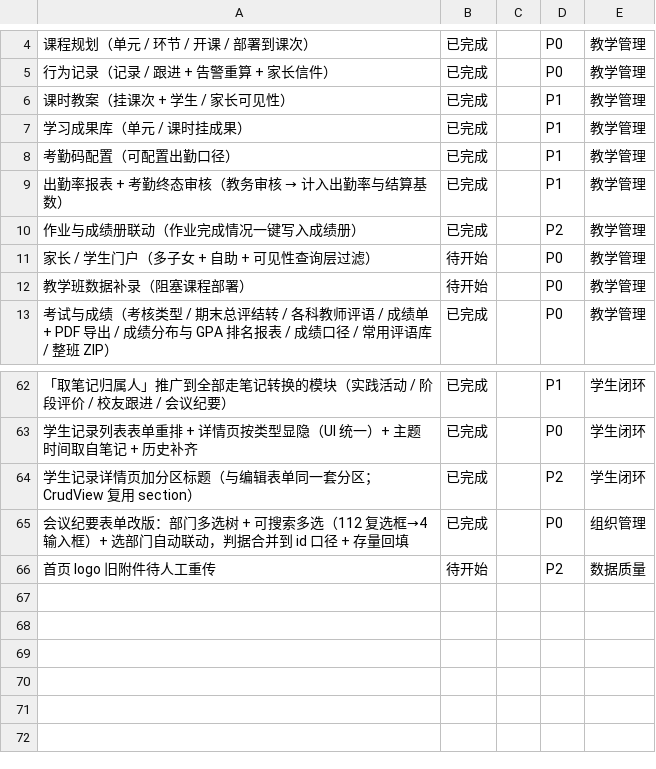
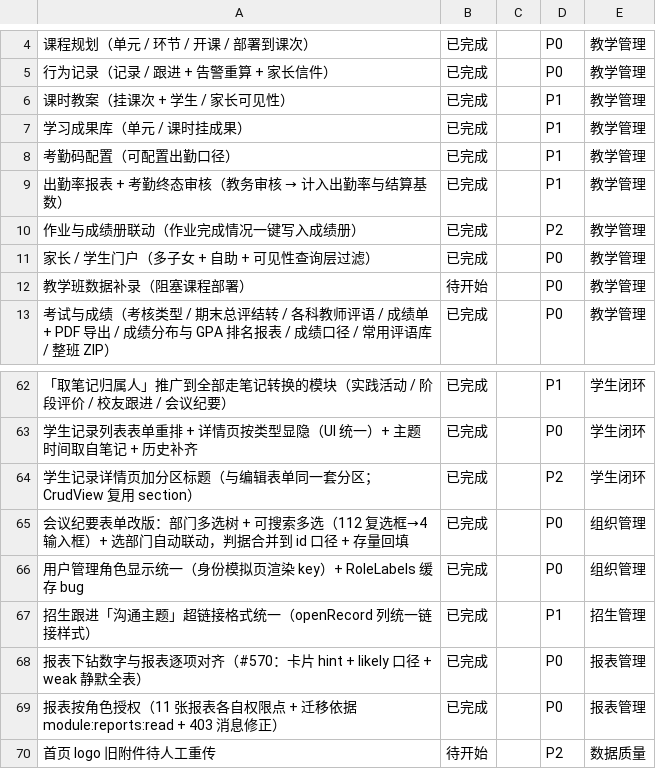
Before and after one commit to sunxufeng/acms, a CSV file: PLAN.csv, drawn as a sheet; only a part is shown, gaps mark what is left out; the diff names each change by its address in the sheet, - before the commit and + after, or states it on an @@ line.

Commit message:
docs(plan): 交付记录追加「家长/学生门户」+ 报表授权/下钻对齐/角色显示统一
四条交付的要害都写进 PLAN.md 的 2026-09-19（下）段，值得复用的三条：
- 可见性开关「一直能勾但没有消费方」这种状态必须显式记录 —— 否则下一个人会以为
  门户不显示是数据问题，而实际是判据从没被调用过
- 权限类迁移的**依据必须选「所有角色都持有的那个权限点」**：用裸 report:read 迁移会让
  7 个角色静默丢掉报表，而用 module:reports:read 迁移则零行为变化
- 「非法参数被静默忽略 ⇒ 返回全表」比「少几条」危险得多（本次 weak 档返回 3675 条）

纯文档改动，无产物变化，不涉及重新部署。

```diff
--- a/PLAN.csv
+++ b/PLAN.csv
-B11: 待开始
+B11: 已完成
+row 66: 用户管理角色显示统一（身份模拟页渲染 key）+ RoleLabels 缓存 bug | 已完成 |  | P0 | 组织管理
+row 67: 招生跟进「沟通主题」超链接格式统一（openRecord 列统一链接样式） | 已完成 |  | P1 | 招生管理
+row 68: 报表下钻数字与报表逐项对齐（#570：卡片 hint + likely 口径 + weak 静默全表） | 已完成 |  | P0 | 报表管理
+row 69: 报表按角色授权（11 张报表各自权限点 + 迁移依据 module:reports:read + 403 消息修正） | 已完成 |  | P0 | 报表管理
```
Also changed, not shown: 2 other files.
